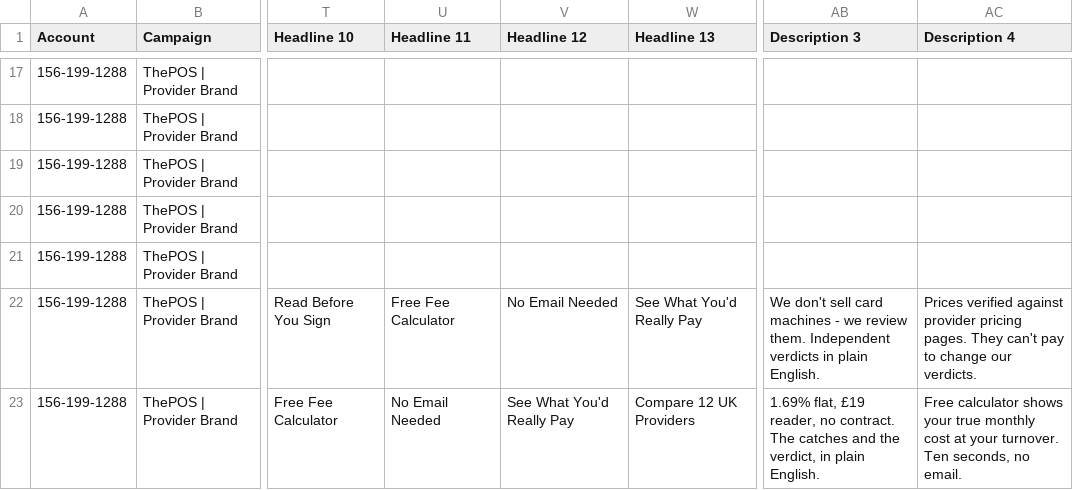
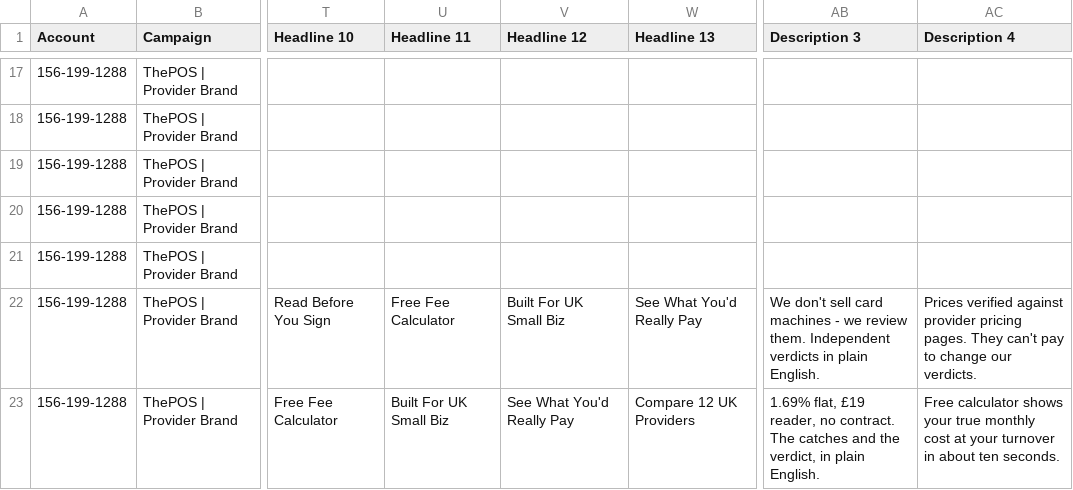
Before and after one commit to Nathank435/the-pos, a CSV file: google-ads/thepos-search-campaigns-v2.csv, drawn as a sheet; only a part is shown, gaps mark what is left out; the diff covers the shown part only; the diff names each change by its address in the sheet, - before the commit and + after, or states it on an @@ line.

```diff
--- a/google-ads/thepos-search-campaigns-v2.csv
+++ b/google-ads/thepos-search-campaigns-v2.csv
-V22 (Headline 12): No Email Needed
+V22 (Headline 12): Built For UK Small Biz
-U23 (Headline 11): No Email Needed
+U23 (Headline 11): Built For UK Small Biz
-AC23 (Description 4): …at your turnover. Ten seconds, no email.
+AC23 (Description 4): …at your turnover in about ten seconds.
```
Also changed, not shown: 68 edited cells elsewhere in this file, 4 other files.
